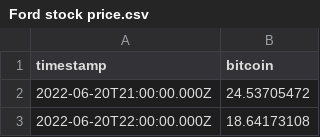
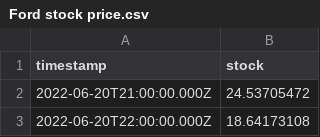
Before and after one commit to NHRK555/Student_marks, a CSV file: Ford stock price.csv, drawn as a sheet; only a part is shown.

Commit message:
Update Ford stock price.csv

```diff
--- a/Ford stock price.csv
+++ b/Ford stock price.csv
@@ -1,2 +1,2 @@
-timestamp,bitcoin
+timestamp,stock
 2022-06-20T21:00:00.000Z,24.53705472
```
